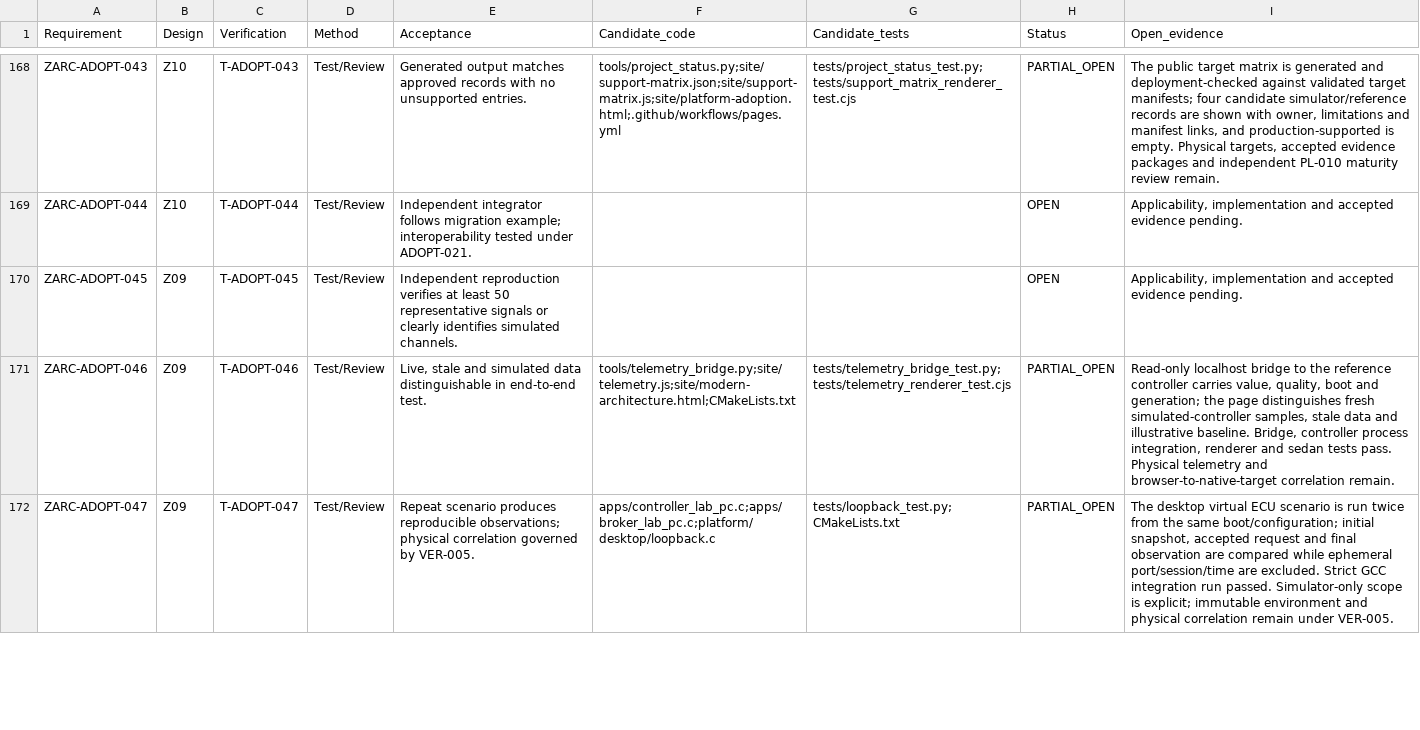
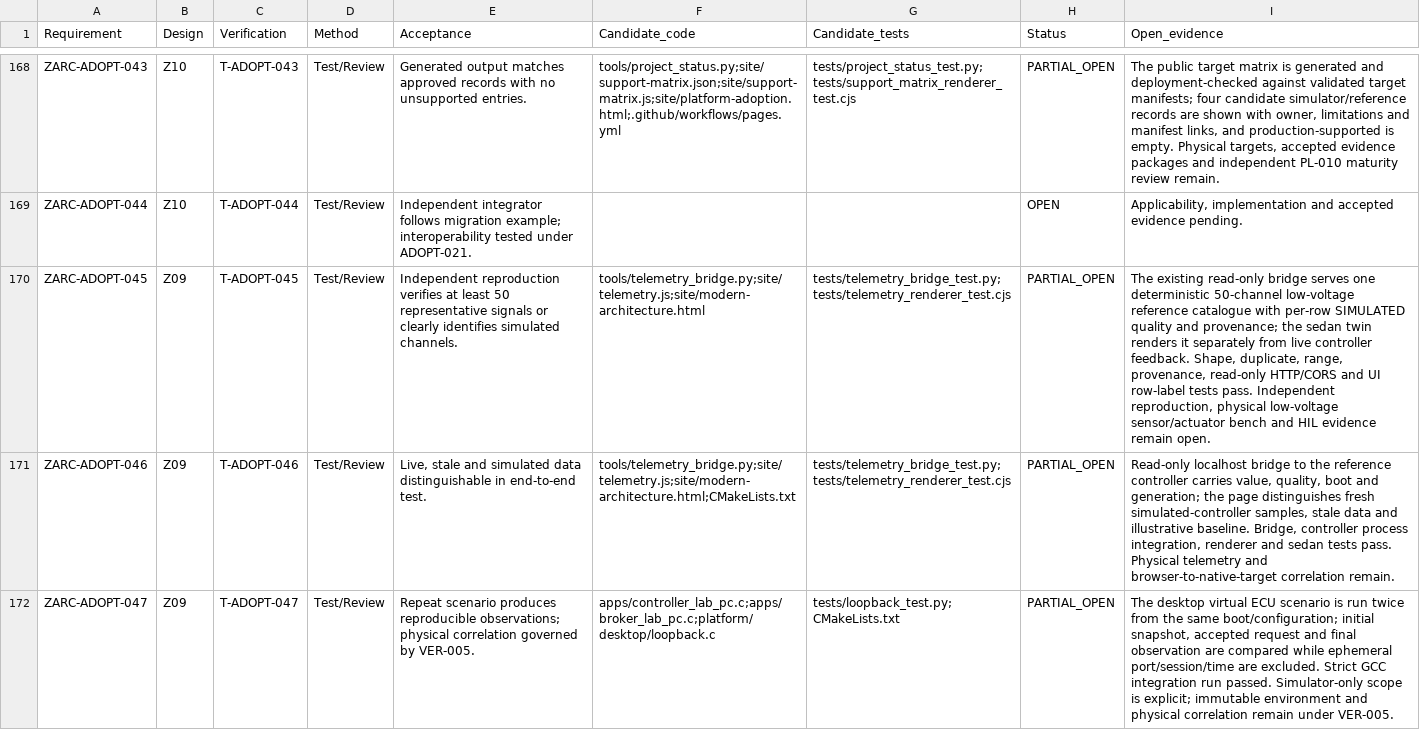
Before and after one commit to susmithmrm/ZARC, a CSV file: docs/REQUIREMENT-TRACE.csv, drawn as a sheet; only a part is shown, gaps mark what is left out; the diff names each change by its address in the sheet, - before the commit and + after, or states it on an @@ line.

Commit message:
Add simulated reference bench telemetry channels

```diff
--- a/docs/REQUIREMENT-TRACE.csv
+++ b/docs/REQUIREMENT-TRACE.csv
-F170 (Candidate_code): (empty)
+F170 (Candidate_code): tools/telemetry_bridge.py;site/telemetry.js;site/modern-architecture.html
-G170 (Candidate_tests): (empty)
+G170 (Candidate_tests): tests/telemetry_bridge_test.py;tests/telemetry_renderer_test.cjs
-H170 (Status): OPEN
+H170 (Status): PARTIAL_OPEN
-I170 (Open_evidence): Applicability, implementation and accepted evidence pending.
+I170 (Open_evidence): The existing read-only bridge serves one deterministic 50-channel low-voltage reference catalogue with per-row SIMULATED quality and provenance; the sedan twin renders it separately from live controller feedback. Shape, duplicate, range, provenance, read-only HTTP/CORS and UI row-label tests pass. Independent reproduction, physical low-voltage sensor/actuator bench and HIL evidence remain open.
```
Also changed, not shown: 6 other files.
